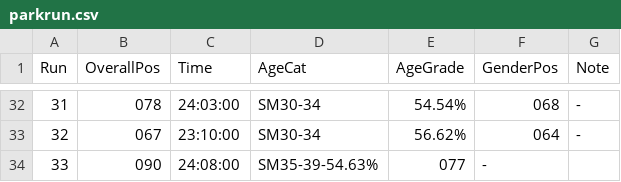
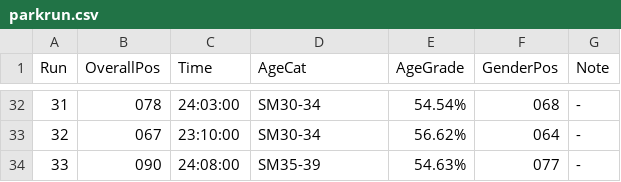
Before and after one commit to thechelsuk/uk.thechels, a CSV file: _data/parkrun.csv, drawn as a sheet; only a part is shown, gaps mark what is left out.

Commit message:
Update parkrun.csv

```diff
--- a/_data/parkrun.csv
+++ b/_data/parkrun.csv
@@ -33,2 +33,2 @@ Run,OverallPos,Time,AgeCat,AgeGrade,GenderPos,Note
 32,067,23:10:00,SM30-34,56.62%,064,-
-33,090,24:08:00,SM35-39-54.63%,077,-
+33,090,24:08:00,SM35-39,54.63%,077,-
```
